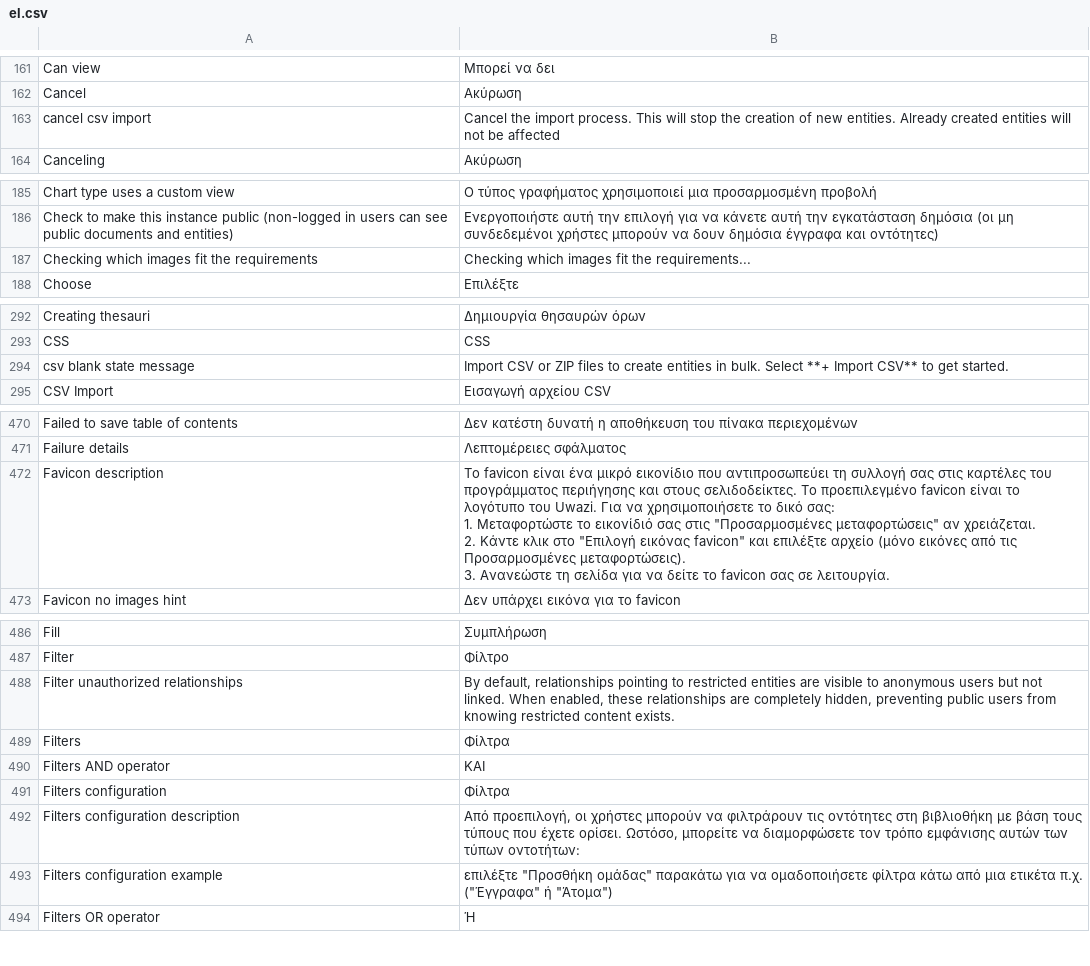
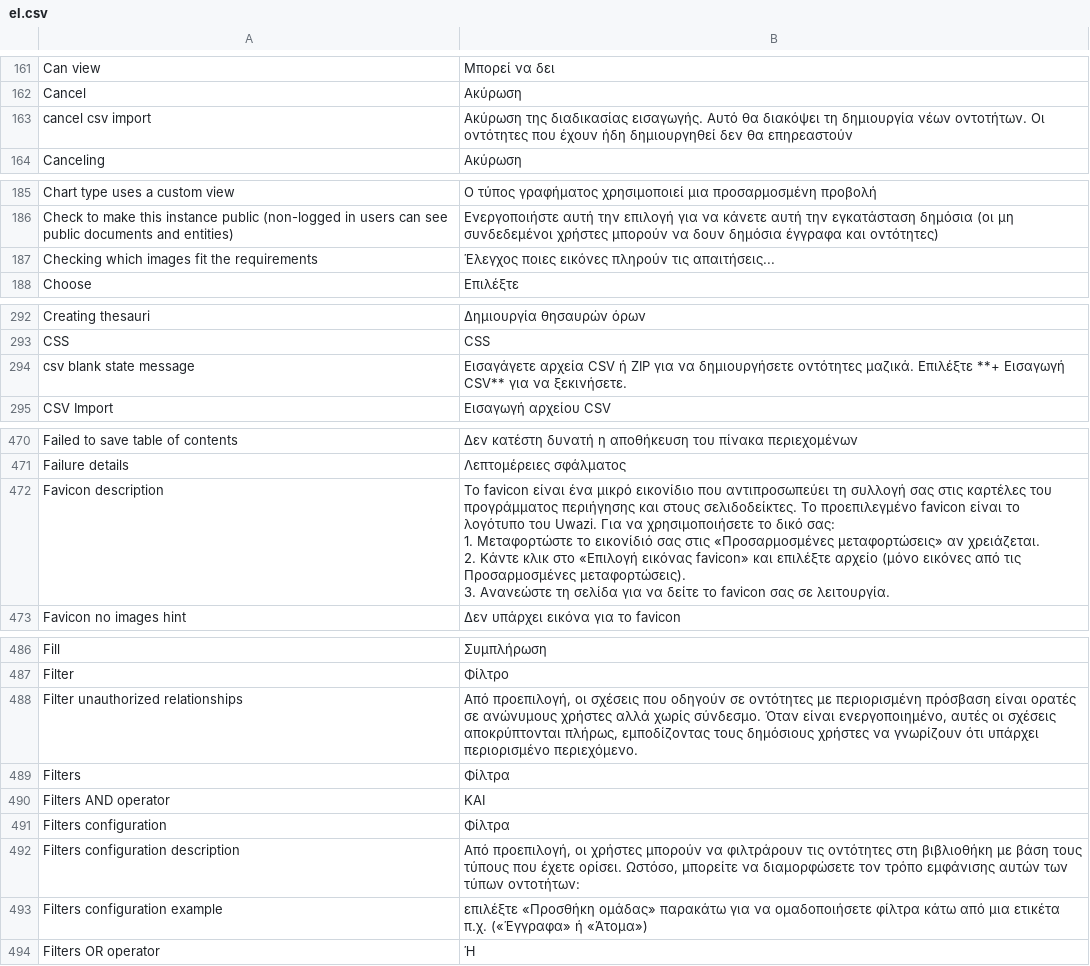
Before and after one commit to huridocs/uwazi, a CSV file: contents/ui-translations/el.csv, drawn as a sheet; only a part is shown, gaps mark what is left out; the diff covers the shown part only.

Commit message:
i18n: fix inconsistencies in Greek UI translations

```diff
--- a/contents/ui-translations/el.csv
+++ b/contents/ui-translations/el.csv
@@ -164,3 +164,3 @@ Can view,Μπορεί να δει
 Cancel,Ακύρωση
-cancel csv import,Cancel the import process. This will stop the creation of new entities. Already created entities will not be affected
+cancel csv import,Ακύρωση της διαδικασίας εισαγωγής. Αυτό θα διακόψει τη δημιουργία νέων οντοτήτων. Οι οντότητες που έχουν ήδη δημιουργηθεί δεν θα επηρεαστούν
 Canceling,Ακύρωση
@@ -192,3 +192,3 @@ Chart type uses a custom view,Ο τύπος γραφήματος χρησιμο
 Check to make this instance public (non-logged in users can see public documents and entities),Ενεργοποιήστε αυτή την επιλογή για να κάνετε αυτή την εγκατάσταση δημόσια (οι μη συνδεδεμένοι χρήστες μπορούν να δουν δημόσια έγγραφα και οντότητες)
-Checking which images fit the requirements,Checking which images fit the requirements...
+Checking which images fit the requirements,Έλεγχος ποιες εικόνες πληρούν τις απαιτήσεις...
 Choose,Επιλέξτε
@@ -299,3 +299,3 @@ Creating thesauri,Δημιουργία θησαυρών όρων
 CSS,CSS
-csv blank state message,Import CSV or ZIP files to create entities in bulk. Select **+ Import CSV** to get started.
+csv blank state message,Εισαγάγετε αρχεία CSV ή ZIP για να δημιουργήσετε οντότητες μαζικά. Επιλέξτε **+ Εισαγωγή CSV** για να ξεκινήσετε.
 CSV Import,Εισαγωγή αρχείου CSV
@@ -485,7 +485,7 @@ Failed to save table of contents,Δεν κατέστη δυνατή η αποθ
 Failure details,Λεπτομέρειες σφάλματος
-Favicon description,"Το favicon είναι ένα μικρό εικονίδιο που αντιπροσωπεύει τη συλλογή σας στις καρτέλες του προγράμματος περιήγησης και στους σελιδοδείκτες. Το προεπιλεγμένο favicon είναι το λογότυπο του Uwazi. Για να χρησιμοποιήσετε το δικό σας:
-
-1. Μεταφορτώστε το εικονίδιό σας στις ""Προσαρμοσμένες μεταφορτώσεις"" αν χρειάζεται.
-2. Κάντε κλικ στο ""Επιλογή εικόνας favicon"" και επιλέξτε αρχείο (μόνο εικόνες από τις Προσαρμοσμένες μεταφορτώσεις).
-3. Ανανεώστε τη σελίδα για να δείτε το favicon σας σε λειτουργία."
+Favicon description,"Το favicon είναι ένα μικρό εικονίδιο που αντιπροσωπεύει τη συλλογή σας στις καρτέλες του προγράμματος περιήγησης και στους σελιδοδείκτες. Το προεπιλεγμένο favicon είναι το λογότυπο του Uwazi. Για να χρησιμοποιήσετε το δικό σας:
+
+1. Μεταφορτώστε το εικονίδιό σας στις «Προσαρμοσμένες μεταφορτώσεις» αν χρειάζεται.
+2. Κάντε κλικ στο «Επιλογή εικόνας favicon» και επιλέξτε αρχείο (μόνο εικόνες από τις Προσαρμοσμένες μεταφορτώσεις).
+3. Ανανεώστε τη σελίδα για να δείτε το favicon σας σε λειτουργία."
 Favicon no images hint,Δεν υπάρχει εικόνα για το favicon
@@ -505,3 +505,3 @@ Fill,Συμπλήρωση
 Filter,Φίλτρο
-Filter unauthorized relationships,"By default, relationships pointing to restricted entities are visible to anonymous users but not linked. When enabled, these relationships are completely hidden, preventing public users from knowing restricted content exists."
+Filter unauthorized relationships,"Από προεπιλογή, οι σχέσεις που οδηγούν σε οντότητες με περιορισμένη πρόσβαση είναι ορατές σε ανώνυμους χρήστες αλλά χωρίς σύνδεσμο. Όταν είναι ενεργοποιημένο, αυτές οι σχέσεις αποκρύπτονται πλήρως, εμποδίζοντας τους δημόσιους χρήστες να γνωρίζουν ότι υπάρχει περιορισμένο περιεχόμενο."
 Filters,Φίλτρα
@@ -510,3 +510,3 @@ Filters configuration,Φίλτρα
 Filters configuration description,"Από προεπιλογή, οι χρήστες μπορούν να φιλτράρουν τις οντότητες στη βιβλιοθήκη με βάση τους τύπους που έχετε ορίσει. Ωστόσο, μπορείτε να διαμορφώσετε τον τρόπο εμφάνισης αυτών των τύπων οντοτήτων:"
-Filters configuration example,"επιλέξτε ""Προσθήκη ομάδας"" παρακάτω για να ομαδοποιήσετε φίλτρα κάτω από μια ετικέτα π.χ. (""Έγγραφα"" ή ""Άτομα"")"
+Filters configuration example,"επιλέξτε «Προσθήκη ομάδας» παρακάτω για να ομαδοποιήσετε φίλτρα κάτω από μια ετικέτα π.χ. («Έγγραφα» ή «Άτομα»)"
 Filters OR operator,Ή
```
Also changed, not shown: 5 edited cells elsewhere in this file.
